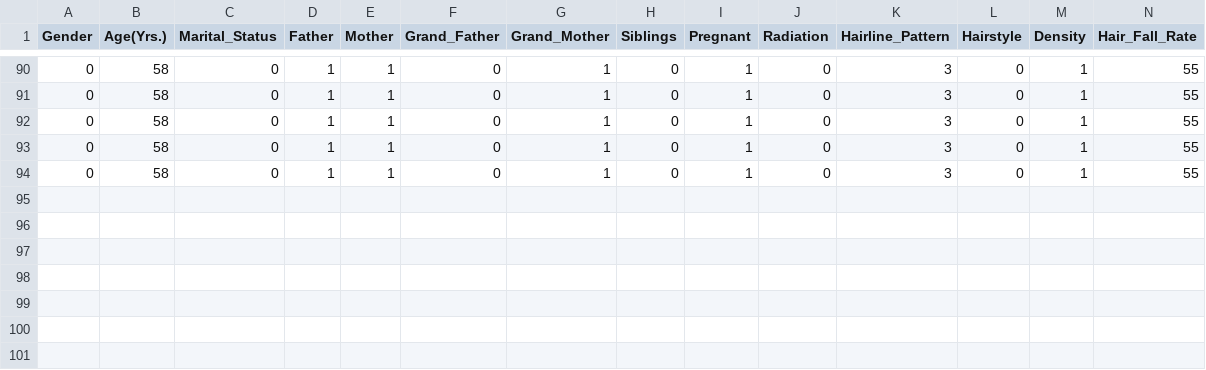
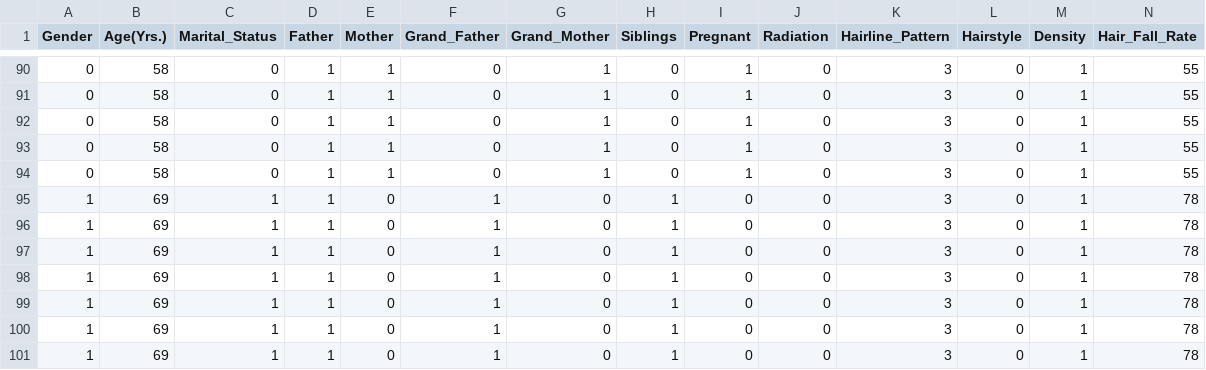
Before and after one commit to Arbind15/myhaircare, a CSV file: media/survey_data/hair_fall_dataset.csv, drawn as a sheet; only a part is shown, gaps mark what is left out; rows hold the shown columns only; the diff names each change by its address in the sheet, - before the commit and + after, or states it on an @@ line.

Commit message:
survey

```diff
--- a/media/survey_data/hair_fall_dataset.csv
+++ b/media/survey_data/hair_fall_dataset.csv
+row 95: 1 | 69 | 1 | 1 | 0 | 1 | 0 | 1 | 0 | 0 | 3 | 0 | 1 | 78
+row 96: 1 | 69 | 1 | 1 | 0 | 1 | 0 | 1 | 0 | 0 | 3 | 0 | 1 | 78
+row 97: 1 | 69 | 1 | 1 | 0 | 1 | 0 | 1 | 0 | 0 | 3 | 0 | 1 | 78
+row 98: 1 | 69 | 1 | 1 | 0 | 1 | 0 | 1 | 0 | 0 | 3 | 0 | 1 | 78
+row 99: 1 | 69 | 1 | 1 | 0 | 1 | 0 | 1 | 0 | 0 | 3 | 0 | 1 | 78
+row 100: 1 | 69 | 1 | 1 | 0 | 1 | 0 | 1 | 0 | 0 | 3 | 0 | 1 | 78
+row 101: 1 | 69 | 1 | 1 | 0 | 1 | 0 | 1 | 0 | 0 | 3 | 0 | 1 | 78
```
Also changed, not shown: 1 other file.
